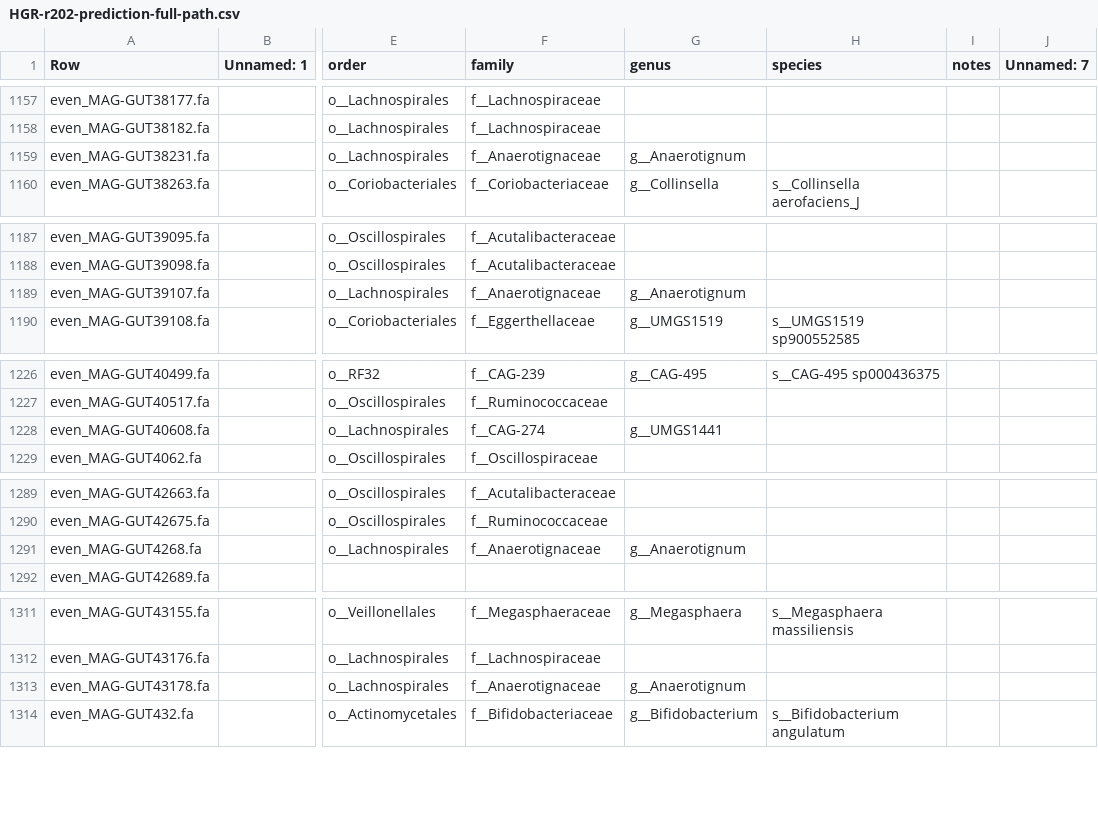
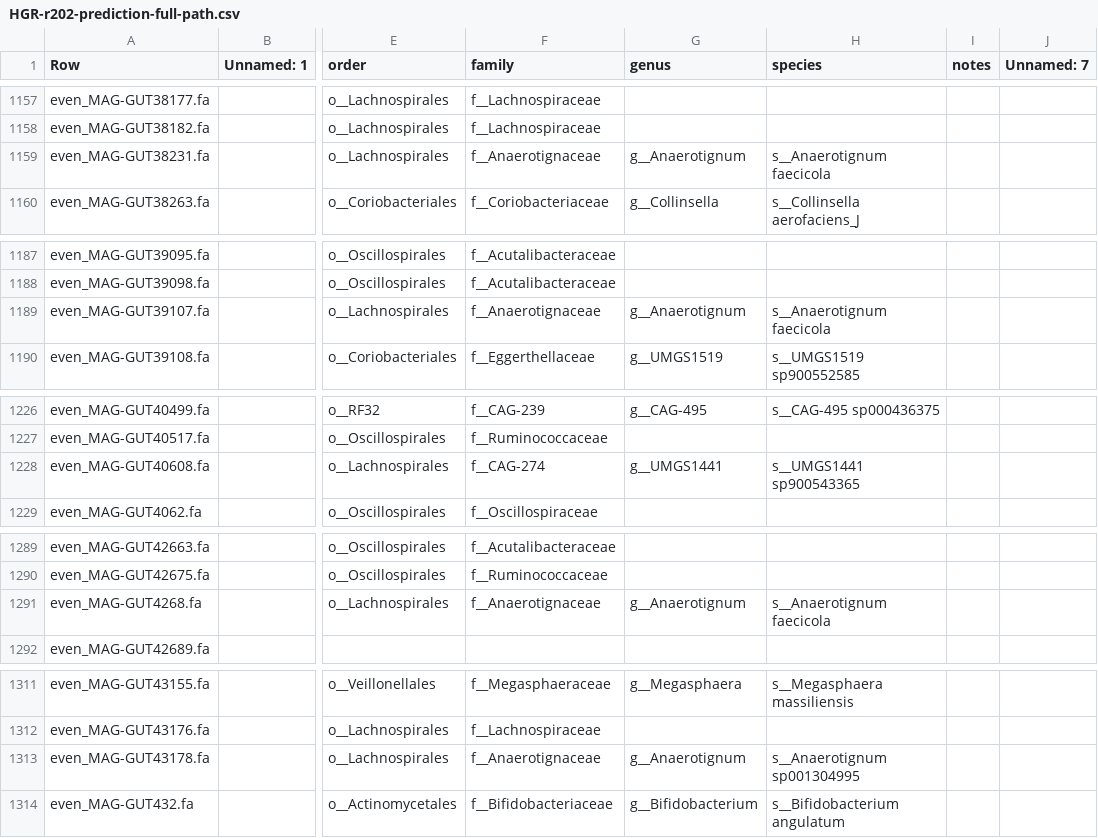
Before and after one commit to wxli0/MT-MAG, a CSV file: outputs-HGR-r202/HGR-r202-prediction-full-path.csv, drawn as a sheet; only a part is shown, gaps mark what is left out; the diff covers the shown part only; the diff names each change by its address in the sheet, - before the commit and + after, or states it on an @@ line.

```diff
--- a/outputs-HGR-r202/HGR-r202-prediction-full-path.csv
+++ b/outputs-HGR-r202/HGR-r202-prediction-full-path.csv
-H1159 (species): (empty)
+H1159 (species): s__Anaerotignum faecicola
-H1189 (species): (empty)
+H1189 (species): s__Anaerotignum faecicola
-H1228 (species): (empty)
+H1228 (species): s__UMGS1441 sp900543365
-H1291 (species): (empty)
+H1291 (species): s__Anaerotignum faecicola
-H1313 (species): (empty)
+H1313 (species): s__Anaerotignum sp001304995
```
Also changed, not shown: 20 edited cells elsewhere in this file, 9 other files.
